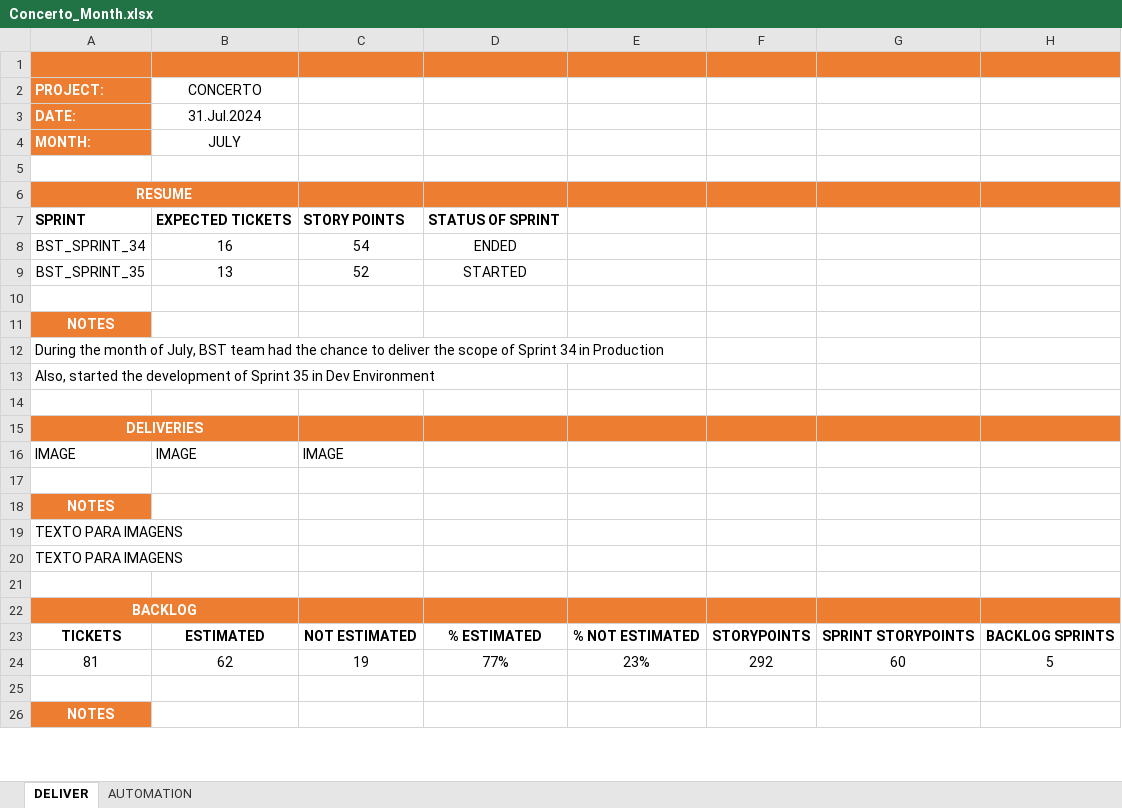
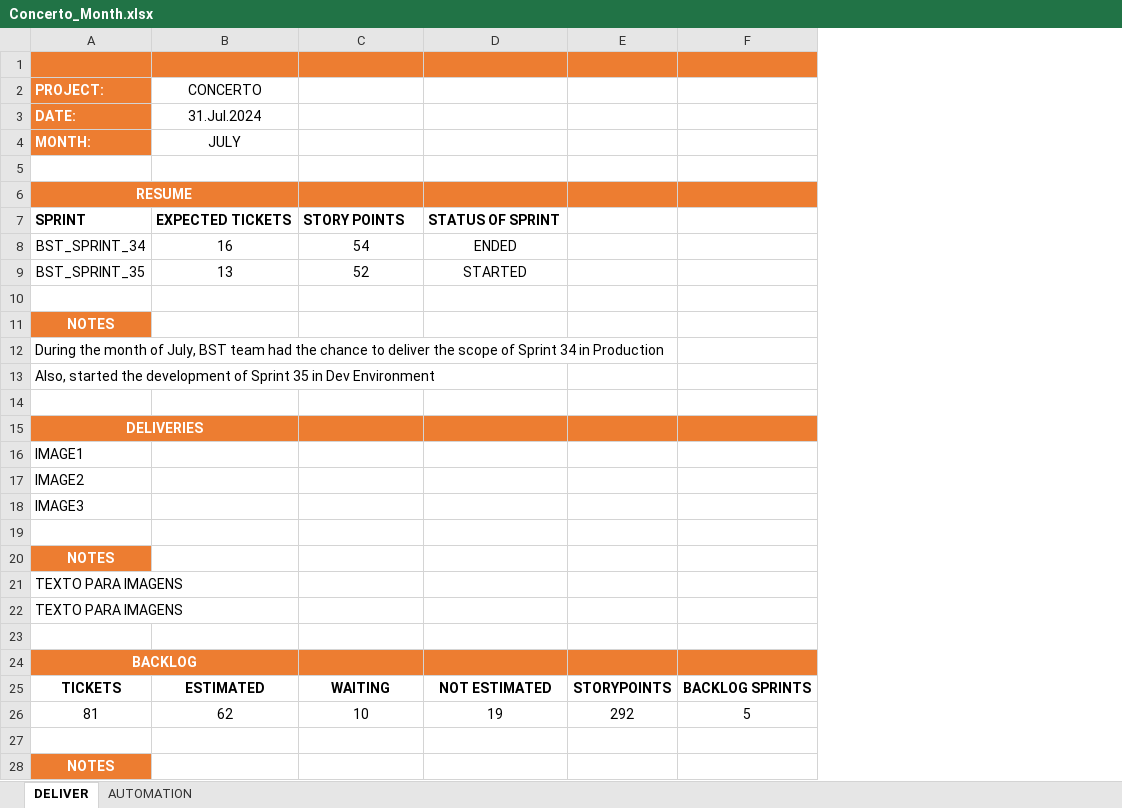
Before and after one commit to StalkerJocca/AutomationExcel, an Excel workbook: Excel_Files/Concerto_Month.xlsx, sheet DELIVER, drawn as a sheet; only a part is shown; values as stored, in another font and other column widths than the file's, no borders; table styles not drawn; removed rows and columns are numbered as before the commit, all else as after; the diff names each change by its address in the sheet, - before the commit and + after, or states it on an @@ line.

Commit message:
Add files via upload

```diff
--- a/Excel_Files/Concerto_Month.xlsx (sheet DELIVER)
+++ b/Excel_Files/Concerto_Month.xlsx (sheet DELIVER)
-column E, rows 23-24: % NOT ESTIMATED | 23%
-column G, rows 23-24: SPRINT STORYPOINTS | 60
-row 16: IMAGE | IMAGE | IMAGE
+row 16: IMAGE1
+row 17: IMAGE2
+row 18: IMAGE3
-C25: NOT ESTIMATED
+C25: WAITING
-D25: % ESTIMATED
+D25: NOT ESTIMATED
-C26: 19
+C26: 10
-D26: 77%
+D26: 19
```
Also changed, not shown: formulas that keep their value.
